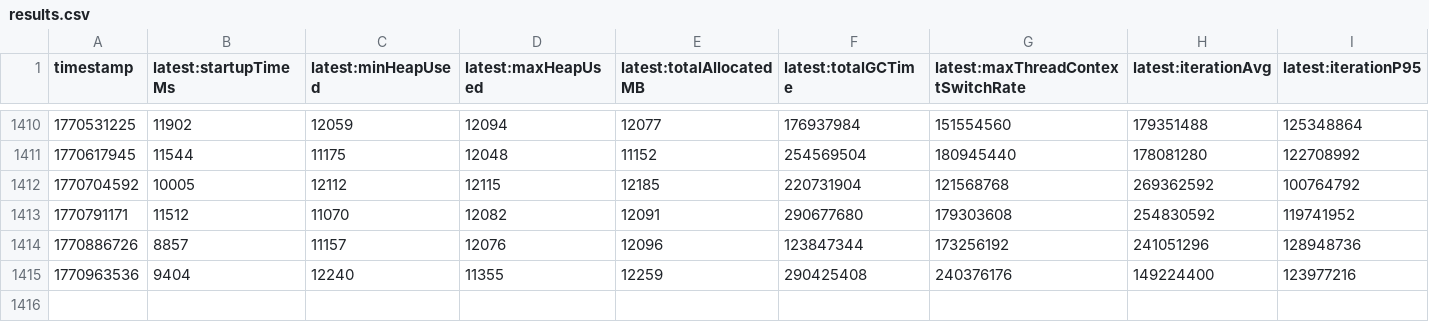
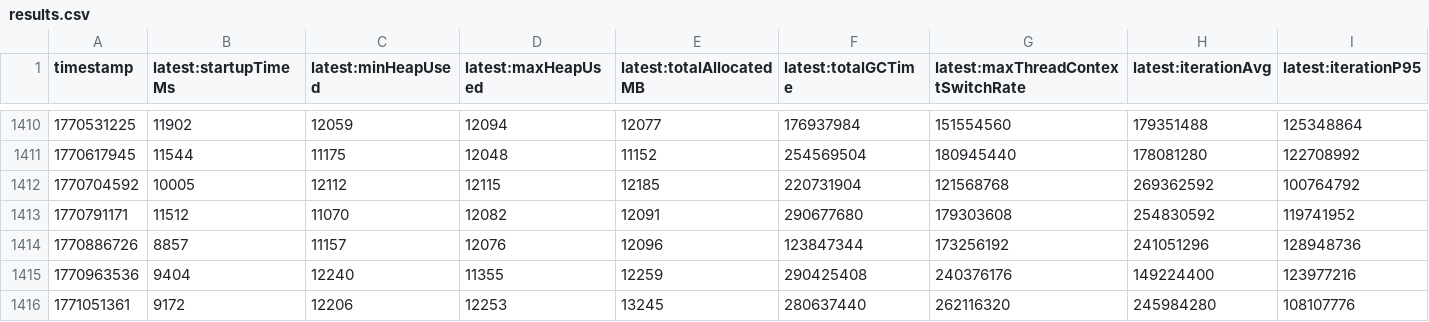
Before and after one commit to breedx-splk/opentelemetry-java-instrumentation, a CSV file: benchmark-overhead/results/release/results.csv, drawn as a sheet; only a part is shown, gaps mark what is left out; rows hold the shown columns only; the diff names each change by its address in the sheet, - before the commit and + after, or states it on an @@ line.

```diff
--- a/benchmark-overhead/results/release/results.csv
+++ b/benchmark-overhead/results/release/results.csv
+row 1416: 1771051361 | 9172 | 12206 | 12253 | 13245 | 280637440 | 262116320 | 245984280 | 108107776
```
Also changed, not shown: 1 other file.
